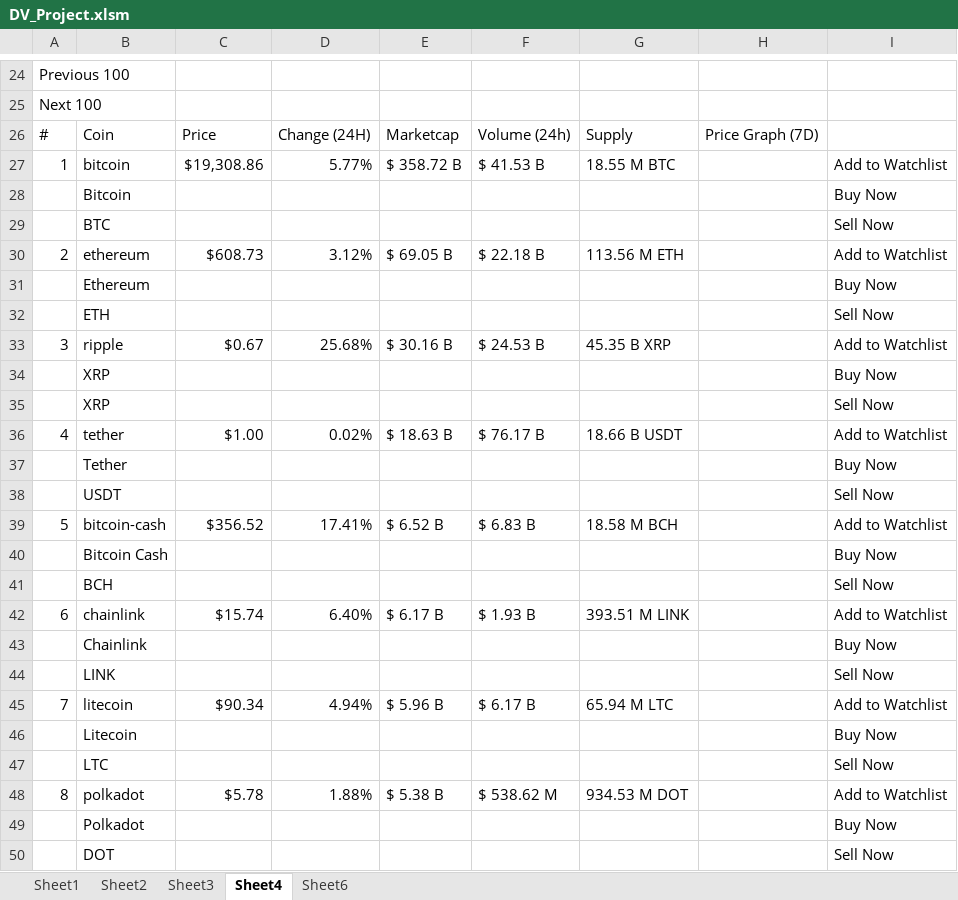
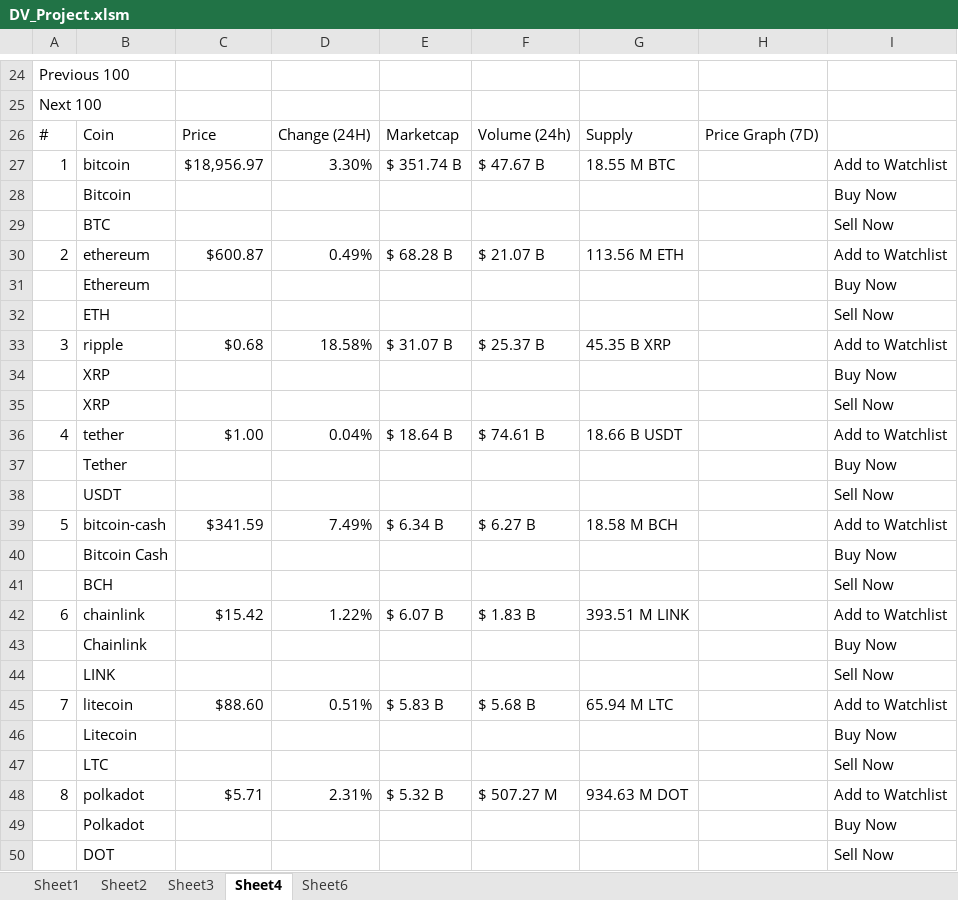
Before and after one commit to bandiajay/DataStreamingVisualization, an Excel workbook: DV_Project.xlsm, sheet Sheet4, drawn as a sheet; only a part is shown, gaps mark what is left out; values as stored, in another font and other column widths than the file's, no borders; the diff covers the shown part only; the diff names each change by its address in the sheet, - before the commit and + after, or states it on an @@ line.

```diff
--- a/DV_Project.xlsm (sheet Sheet4)
+++ b/DV_Project.xlsm (sheet Sheet4)
-C27: $19,308.86
+C27: $18,956.97
-D27: 5.77%
+D27: 3.30%
-E27: $ 358.72 B
+E27: $ 351.74 B
-F27: $ 41.53 B
+F27: $ 47.67 B
-C30: $608.73
+C30: $600.87
-D30: 3.12%
+D30: 0.49%
-E30: $ 69.05 B
+E30: $ 68.28 B
-F30: $ 22.18 B
+F30: $ 21.07 B
-C33: $0.67
+C33: $0.68
-D33: 25.68%
+D33: 18.58%
-E33: $ 30.16 B
+E33: $ 31.07 B
-F33: $ 24.53 B
+F33: $ 25.37 B
-D36: 0.02%
+D36: 0.04%
-E36: $ 18.63 B
+E36: $ 18.64 B
-F36: $ 76.17 B
+F36: $ 74.61 B
-C39: $356.52
+C39: $341.59
-D39: 17.41%
+D39: 7.49%
-E39: $ 6.52 B
+E39: $ 6.34 B
-F39: $ 6.83 B
+F39: $ 6.27 B
-C42: $15.74
+C42: $15.42
-D42: 6.40%
+D42: 1.22%
-E42: $ 6.17 B
+E42: $ 6.07 B
-F42: $ 1.93 B
+F42: $ 1.83 B
-C45: $90.34
+C45: $88.60
-D45: 4.94%
+D45: 0.51%
-E45: $ 5.96 B
+E45: $ 5.83 B
-F45: $ 6.17 B
+F45: $ 5.68 B
-C48: $5.78
+C48: $5.71
-D48: 1.88%
+D48: 2.31%
-E48: $ 5.38 B
+E48: $ 5.32 B
-F48: $ 538.62 M
+F48: $ 507.27 M
-G48: 934.53 M DOT
+G48: 934.63 M DOT
```
Also changed, not shown: 27 added rows, 27 removed rows, 52 moved rows and 274 edited cells elsewhere in this sheet, sheet Sheet6, sheet Sheet1, sheet Sheet2, sheet Sheet3.
